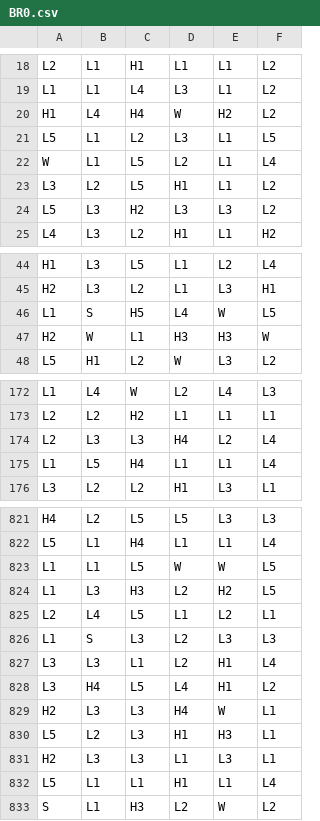
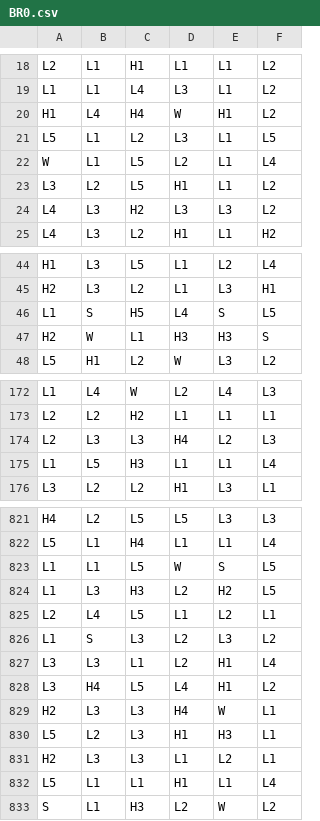
Before and after one commit to nrancourt98/genecist-math, a CSV file: project/engine/data/reels/BR0.csv, drawn as a sheet; only a part is shown, gaps mark what is left out; the diff covers the shown part only.

```diff
--- a/project/engine/data/reels/BR0.csv
+++ b/project/engine/data/reels/BR0.csv
@@ -19,3 +19,3 @@ L2,L1,H1,L1,L1,L2
 L1,L1,L4,L3,L1,L2
-H1,L4,H4,W,H2,L2
+H1,L4,H4,W,H1,L2
 L5,L1,L2,L3,L1,L5
@@ -23,3 +23,3 @@ W,L1,L5,L2,L1,L4
 L3,L2,L5,H1,L1,L2
-L5,L3,H2,L3,L3,L2
+L4,L3,H2,L3,L3,L2
 L4,L3,L2,H1,L1,H2
@@ -45,4 +45,4 @@ H1,L3,L5,L1,L2,L4
 H2,L3,L2,L1,L3,H1
-L1,S,H5,L4,W,L5
-H2,W,L1,H3,H3,W
+L1,S,H5,L4,S,L5
+H2,W,L1,H3,H3,S
 L5,H1,L2,W,L3,L2
@@ -173,4 +173,4 @@ L1,L4,W,L2,L4,L3
 L2,L2,H2,L1,L1,L1
-L2,L3,L3,H4,L2,L4
-L1,L5,H4,L1,L1,L4
+L2,L3,L3,H4,L2,L3
+L1,L5,H3,L1,L1,L4
 L3,L2,L2,H1,L3,L1
@@ -822,6 +822,6 @@ H4,L2,L5,L5,L3,L3
 L5,L1,H4,L1,L1,L4
-L1,L1,L5,W,W,L5
+L1,L1,L5,W,S,L5
 L1,L3,H3,L2,H2,L5
 L2,L4,L5,L1,L2,L1
-L1,S,L3,L2,L3,L3
+L1,S,L3,L2,L3,L2
 L3,L3,L1,L2,H1,L4
@@ -830,3 +830,3 @@ H2,L3,L3,H4,W,L1
 L5,L2,L3,H1,H3,L1
-H2,L3,L3,L1,L3,L1
+H2,L3,L3,L1,L2,L1
 L5,L1,L1,H1,L1,L4
```
Also changed, not shown: 82 edited cells elsewhere in this file, 2 other files.
